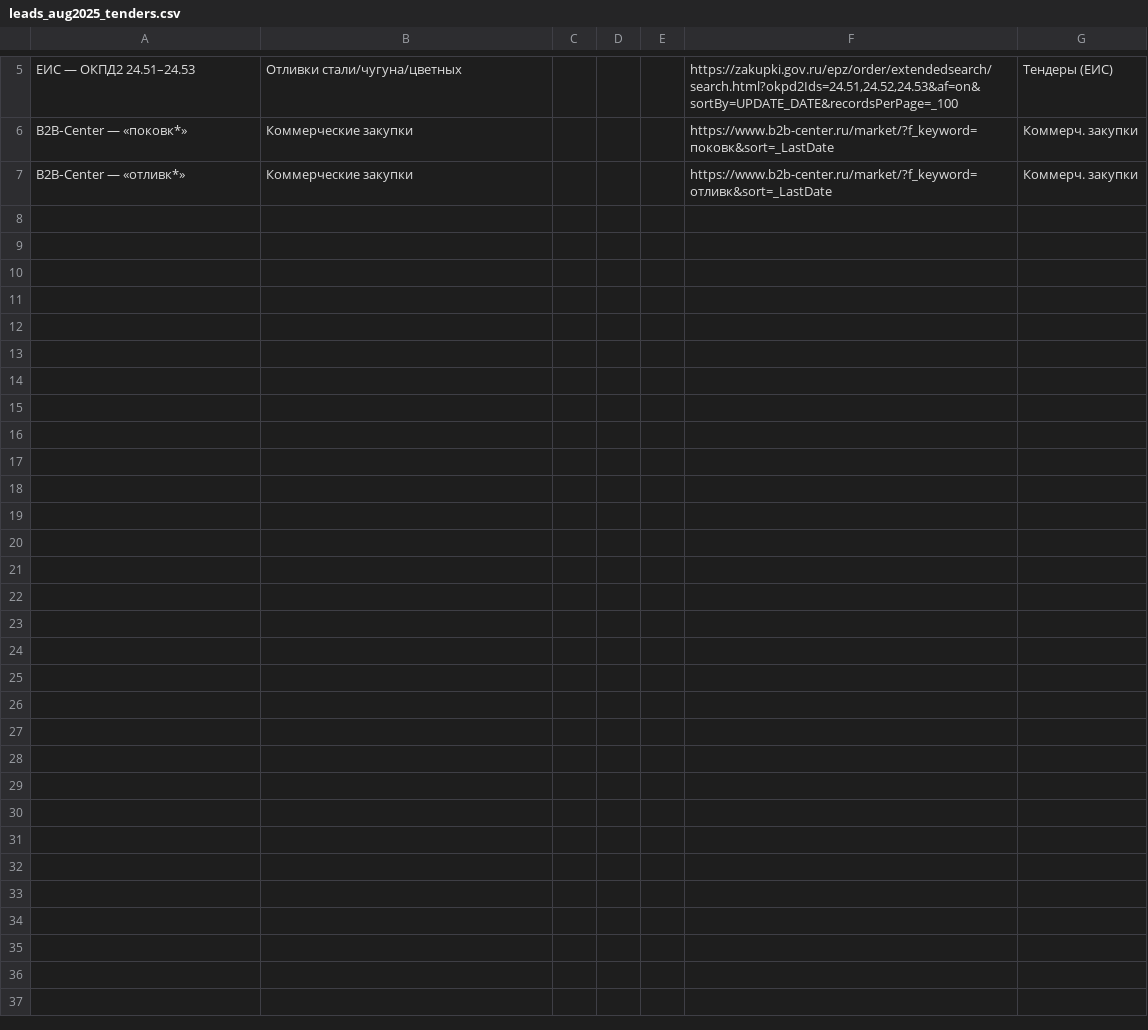
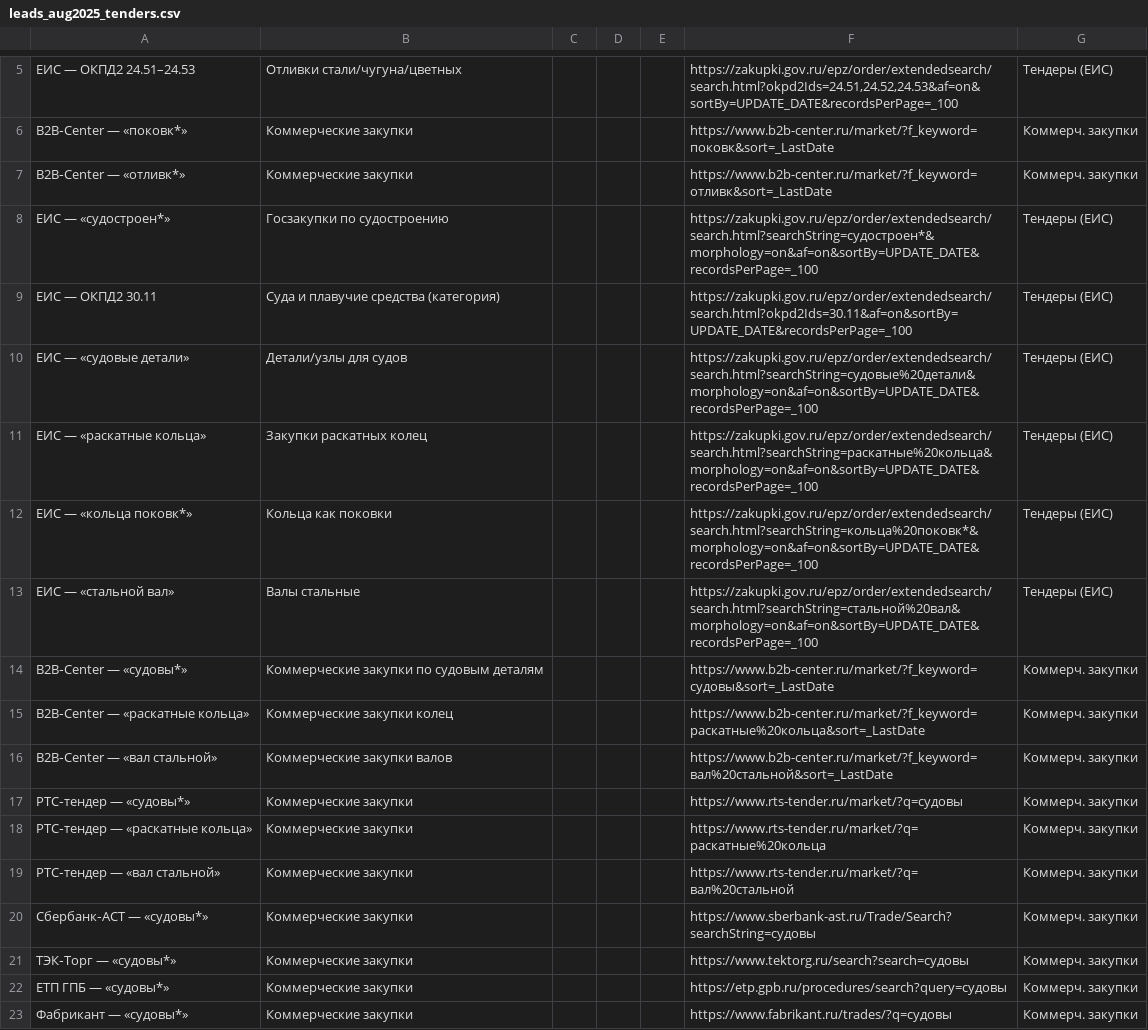
Before and after one commit to izhstell-cmd/-, a CSV file: leads_aug2025_tenders.csv, drawn as a sheet; only a part is shown, gaps mark what is left out; the diff names each change by its address in the sheet, - before the commit and + after, or states it on an @@ line.

```diff
--- a/leads_aug2025_tenders.csv
+++ b/leads_aug2025_tenders.csv
+row 8: ЕИС — «судостроен*» | Госзакупки по судостроению |  |  |  | https://zakupki.gov.ru/epz/order/extendedsearch/search.html?searchString=судостроен*&morphology=on&af=on&sortBy=UPDATE_DATE&recordsPerPage=_100 | Тендеры (ЕИС)
+row 9: ЕИС — ОКПД2 30.11 | Суда и плавучие средства (категория) |  |  |  | https://zakupki.gov.ru/epz/order/extendedsearch/search.html?okpd2Ids=30.11&af=on&sortBy=UPDATE_DATE&recordsPerPage=_100 | Тендеры (ЕИС)
+row 10: ЕИС — «судовые детали» | Детали/узлы для судов |  |  |  | https://zakupki.gov.ru/epz/order/extendedsearch/search.html?searchString=судовые%20детали&morphology=on&af=on&sortBy=UPDATE_DATE&recordsPerPage=_100 | Тендеры (ЕИС)
+row 11: ЕИС — «раскатные кольца» | Закупки раскатных колец |  |  |  | https://zakupki.gov.ru/epz/order/extendedsearch/search.html?searchString=раскатные%20кольца&morphology=on&af=on&sortBy=UPDATE_DATE&recordsPerPage=_100 | Тендеры (ЕИС)
+row 12: ЕИС — «кольца поковк*» | Кольца как поковки |  |  |  | https://zakupki.gov.ru/epz/order/extendedsearch/search.html?searchString=кольца%20поковк*&morphology=on&af=on&sortBy=UPDATE_DATE&recordsPerPage=_100 | Тендеры (ЕИС)
+row 13: ЕИС — «стальной вал» | Валы стальные |  |  |  | https://zakupki.gov.ru/epz/order/extendedsearch/search.html?searchString=стальной%20вал&morphology=on&af=on&sortBy=UPDATE_DATE&recordsPerPage=_100 | Тендеры (ЕИС)
+row 14: B2B‑Center — «судовы*» | Коммерческие закупки по судовым деталям |  |  |  | https://www.b2b-center.ru/market/?f_keyword=судовы&sort=_LastDate | Коммерч. закупки
+row 15: B2B‑Center — «раскатные кольца» | Коммерческие закупки колец |  |  |  | https://www.b2b-center.ru/market/?f_keyword=раскатные%20кольца&sort=_LastDate | Коммерч. закупки
+row 16: B2B‑Center — «вал стальной» | Коммерческие закупки валов |  |  |  | https://www.b2b-center.ru/market/?f_keyword=вал%20стальной&sort=_LastDate | Коммерч. закупки
+row 17: РТС‑тендер — «судовы*» | Коммерческие закупки |  |  |  | https://www.rts-tender.ru/market/?q=судовы | Коммерч. закупки
+row 18: РТС‑тендер — «раскатные кольца» | Коммерческие закупки |  |  |  | https://www.rts-tender.ru/market/?q=раскатные%20кольца | Коммерч. закупки
+row 19: РТС‑тендер — «вал стальной» | Коммерческие закупки |  |  |  | https://www.rts-tender.ru/market/?q=вал%20стальной | Коммерч. закупки
+row 20: Сбербанк‑АСТ — «судовы*» | Коммерческие закупки |  |  |  | https://www.sberbank-ast.ru/Trade/Search?searchString=судовы | Коммерч. закупки
+row 21: ТЭК‑Торг — «судовы*» | Коммерческие закупки |  |  |  | https://www.tektorg.ru/search?search=судовы | Коммерч. закупки
+row 22: ЕТП ГПБ — «судовы*» | Коммерческие закупки |  |  |  | https://etp.gpb.ru/procedures/search?query=судовы | Коммерч. закупки
+row 23: Фабрикант — «судовы*» | Коммерческие закупки |  |  |  | https://www.fabrikant.ru/trades/?q=судовы | Коммерч. закупки
```
Also changed, not shown: leads_aug2025_non_tender.csv.
